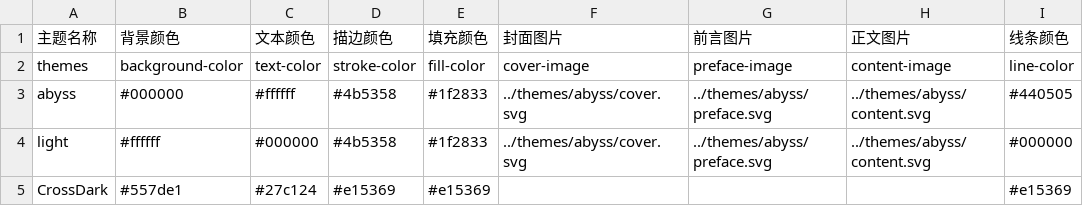
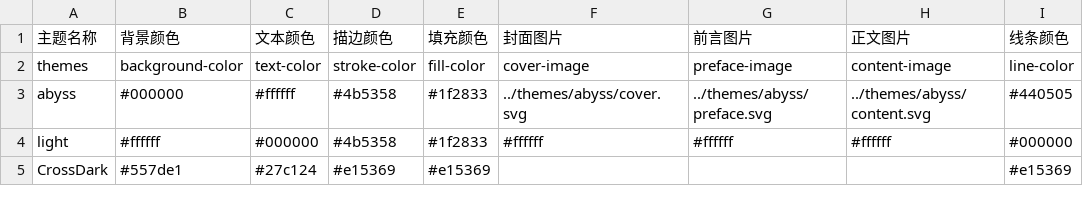
Before and after one commit to CrossDark/TwilightBook, a CSV file: themes/index.csv, drawn as a sheet.

```diff
--- a/themes/index.csv
+++ b/themes/index.csv
@@ -3,3 +3,3 @@ themes,background-color,text-color,stroke-color,fill-color,cover-image,preface-i
 abyss,#000000,#ffffff,#4b5358,#1f2833,../themes/abyss/cover.svg,../themes/abyss/preface.svg,../themes/abyss/content.svg,#440505
-light,#ffffff,#000000,#4b5358,#1f2833,../themes/abyss/cover.svg,../themes/abyss/preface.svg,../themes/abyss/content.svg,#000000
+light,#ffffff,#000000,#4b5358,#1f2833,#ffffff,#ffffff,#ffffff,#000000
 CrossDark,#557de1,#27c124,#e15369,#e15369,,,,#e15369
```
Also changed, not shown: 4 other files.
